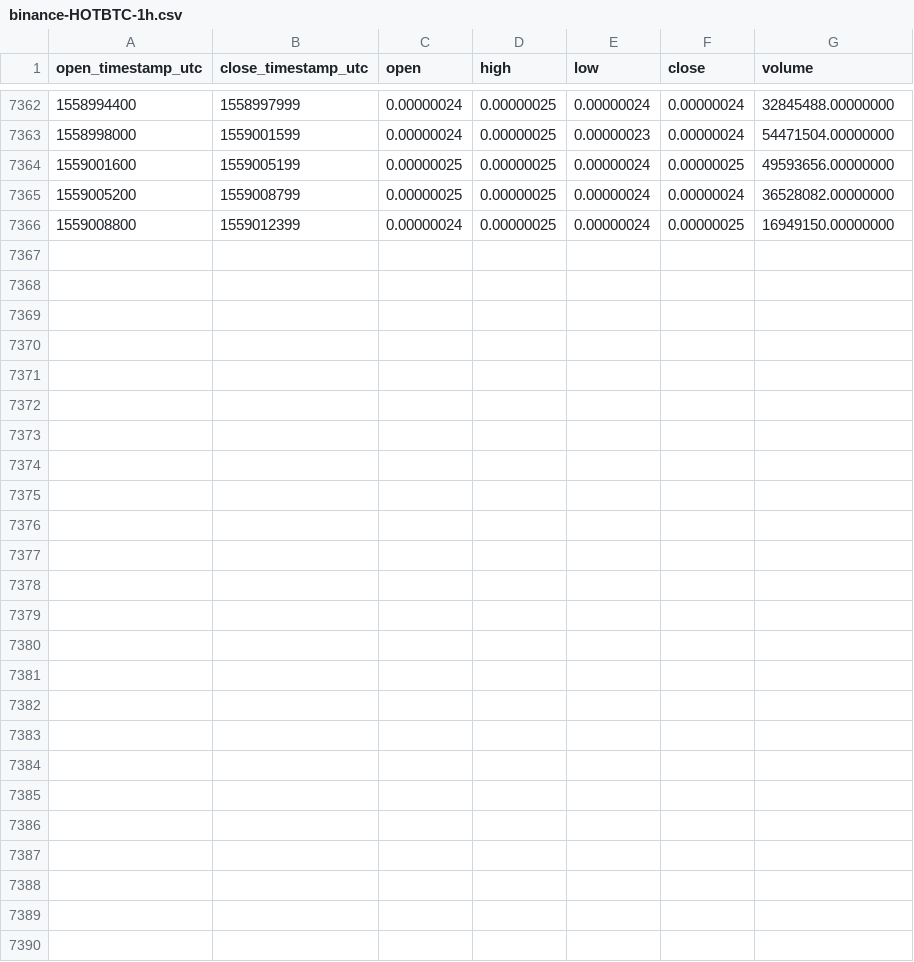
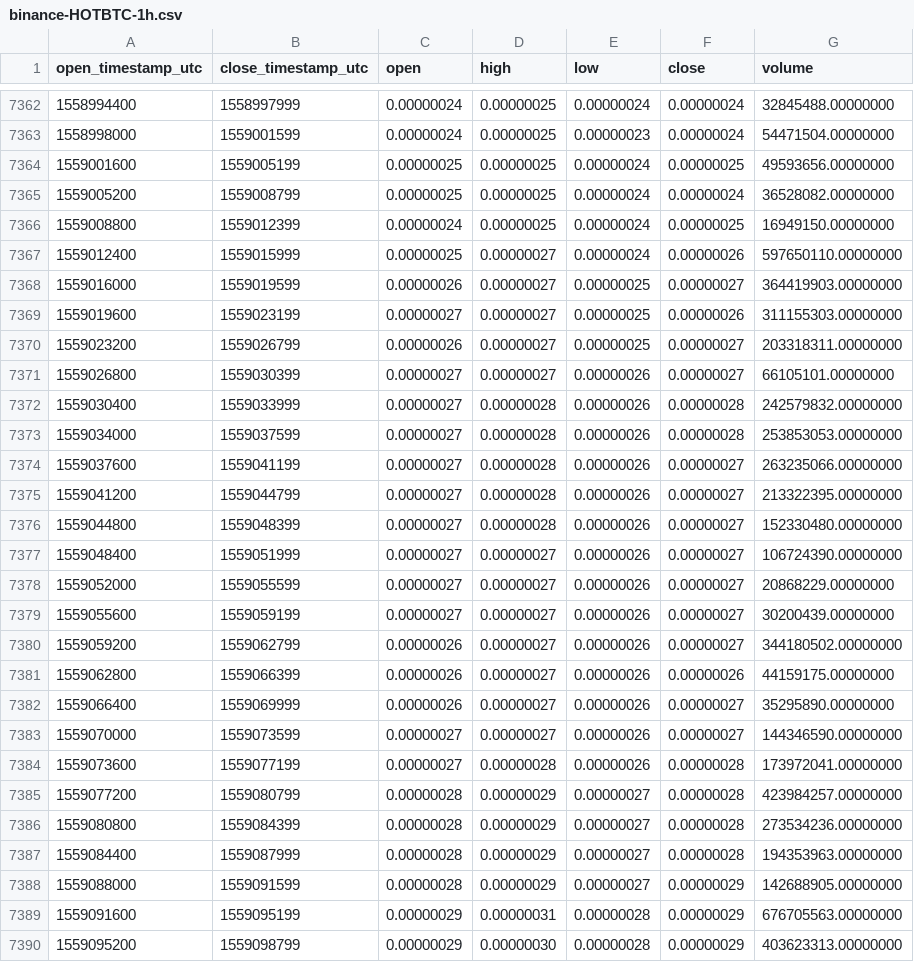
Before and after one commit to cryptobigbro/binance-HOTBTC, a CSV file: binance-HOTBTC-1h.csv, drawn as a sheet; only a part is shown, gaps mark what is left out; the diff names each change by its address in the sheet, - before the commit and + after, or states it on an @@ line.

Commit message:
Update OHLCV data.

```diff
--- a/binance-HOTBTC-1h.csv
+++ b/binance-HOTBTC-1h.csv
+row 7367: 1559012400 | 1559015999 | 0.00000025 | 0.00000027 | 0.00000024 | 0.00000026 | 597650110.00000000
+row 7368: 1559016000 | 1559019599 | 0.00000026 | 0.00000027 | 0.00000025 | 0.00000027 | 364419903.00000000
+row 7369: 1559019600 | 1559023199 | 0.00000027 | 0.00000027 | 0.00000025 | 0.00000026 | 311155303.00000000
+row 7370: 1559023200 | 1559026799 | 0.00000026 | 0.00000027 | 0.00000025 | 0.00000027 | 203318311.00000000
+row 7371: 1559026800 | 1559030399 | 0.00000027 | 0.00000027 | 0.00000026 | 0.00000027 | 66105101.00000000
+row 7372: 1559030400 | 1559033999 | 0.00000027 | 0.00000028 | 0.00000026 | 0.00000028 | 242579832.00000000
+row 7373: 1559034000 | 1559037599 | 0.00000027 | 0.00000028 | 0.00000026 | 0.00000028 | 253853053.00000000
+row 7374: 1559037600 | 1559041199 | 0.00000027 | 0.00000028 | 0.00000026 | 0.00000027 | 263235066.00000000
+row 7375: 1559041200 | 1559044799 | 0.00000027 | 0.00000028 | 0.00000026 | 0.00000027 | 213322395.00000000
+row 7376: 1559044800 | 1559048399 | 0.00000027 | 0.00000028 | 0.00000026 | 0.00000027 | 152330480.00000000
+row 7377: 1559048400 | 1559051999 | 0.00000027 | 0.00000027 | 0.00000026 | 0.00000027 | 106724390.00000000
+row 7378: 1559052000 | 1559055599 | 0.00000027 | 0.00000027 | 0.00000026 | 0.00000027 | 20868229.00000000
+row 7379: 1559055600 | 1559059199 | 0.00000027 | 0.00000027 | 0.00000026 | 0.00000027 | 30200439.00000000
+row 7380: 1559059200 | 1559062799 | 0.00000026 | 0.00000027 | 0.00000026 | 0.00000027 | 344180502.00000000
+row 7381: 1559062800 | 1559066399 | 0.00000026 | 0.00000027 | 0.00000026 | 0.00000026 | 44159175.00000000
+row 7382: 1559066400 | 1559069999 | 0.00000026 | 0.00000027 | 0.00000026 | 0.00000027 | 35295890.00000000
+row 7383: 1559070000 | 1559073599 | 0.00000027 | 0.00000027 | 0.00000026 | 0.00000027 | 144346590.00000000
+row 7384: 1559073600 | 1559077199 | 0.00000027 | 0.00000028 | 0.00000026 | 0.00000028 | 173972041.00000000
+row 7385: 1559077200 | 1559080799 | 0.00000028 | 0.00000029 | 0.00000027 | 0.00000028 | 423984257.00000000
+row 7386: 1559080800 | 1559084399 | 0.00000028 | 0.00000029 | 0.00000027 | 0.00000028 | 273534236.00000000
+row 7387: 1559084400 | 1559087999 | 0.00000028 | 0.00000029 | 0.00000027 | 0.00000028 | 194353963.00000000
+row 7388: 1559088000 | 1559091599 | 0.00000028 | 0.00000029 | 0.00000027 | 0.00000029 | 142688905.00000000
+row 7389: 1559091600 | 1559095199 | 0.00000029 | 0.00000031 | 0.00000028 | 0.00000029 | 676705563.00000000
+row 7390: 1559095200 | 1559098799 | 0.00000029 | 0.00000030 | 0.00000028 | 0.00000029 | 403623313.00000000
```
Also changed, not shown: binance-HOTBTC-1d.csv.
